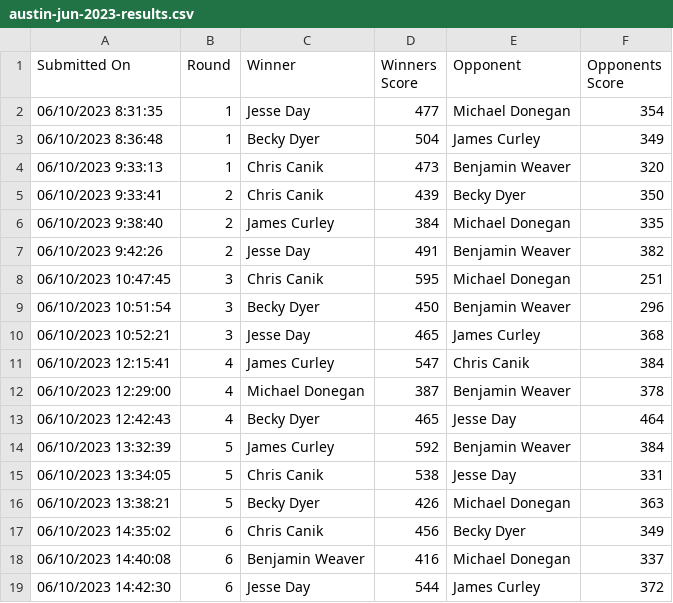
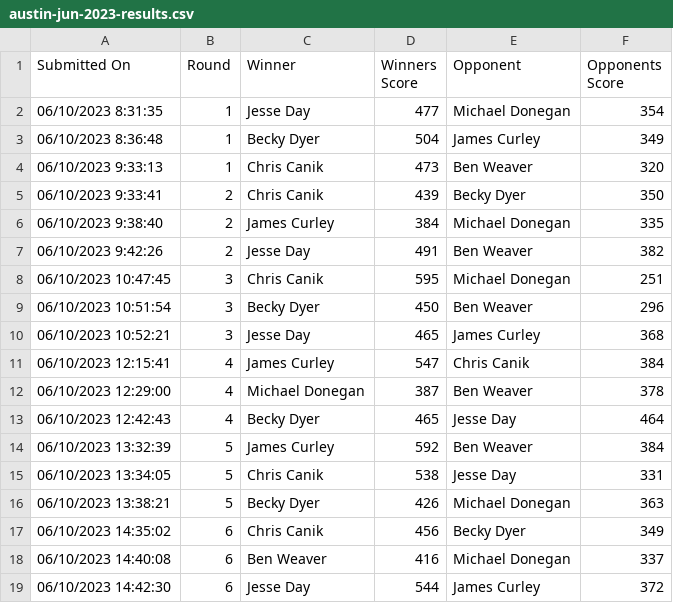
Before and after one commit to cocoscrabble/ratings, a CSV file: results/austin-jun-2023-results.csv, drawn as a sheet; the diff names each change by its address in the sheet, - before the commit and + after, or states it on an @@ line.

```diff
--- a/results/austin-jun-2023-results.csv
+++ b/results/austin-jun-2023-results.csv
-E4 (Opponent): Benjamin Weaver
+E4 (Opponent): Ben Weaver
-E7 (Opponent): Benjamin Weaver
+E7 (Opponent): Ben Weaver
-E9 (Opponent): Benjamin Weaver
+E9 (Opponent): Ben Weaver
-E12 (Opponent): Benjamin Weaver
+E12 (Opponent): Ben Weaver
-E14 (Opponent): Benjamin Weaver
+E14 (Opponent): Ben Weaver
-C18 (Winner): Benjamin Weaver
+C18 (Winner): Ben Weaver
```
Also changed, not shown: results/austin-2023-ratings.csv, results/austin-2023-results.csv, 7 other files.
